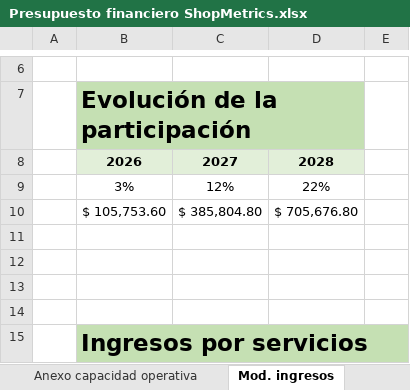
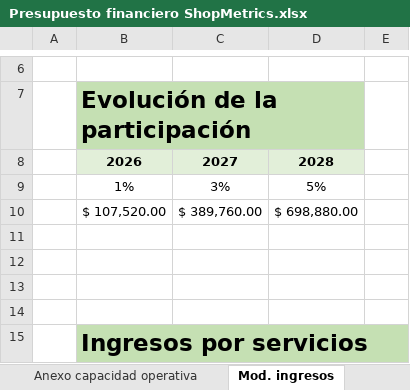
Before and after one commit to javieravellanedaa/ShopMetrics-Negocio, an Excel workbook: documento/Presupuesto financiero ShopMetrics.xlsx, sheet Mod. ingresos, drawn as a sheet; only a part is shown, gaps mark what is left out; values as stored, in another font and other column widths than the file's, no borders; charts and pictures not drawn; removed rows and columns are numbered as before the commit, all else as after; the diff names each change by its address in the sheet, - before the commit and + after, or states it on an @@ line.

```diff
--- a/documento/Presupuesto financiero ShopMetrics.xlsx (sheet Mod. ingresos)
+++ b/documento/Presupuesto financiero ShopMetrics.xlsx (sheet Mod. ingresos)
-row 9:  | 3% | 12% | 22%
-row 10:  | $ 105,753.60 | $ 385,804.80 | $ 705,676.80
+row 9:  | 1% | 3% | 5%
+row 10:  | $ 107,520.00 | $ 389,760.00 | $ 698,880.00
```
Also changed, not shown: sheet Hipótesis, sheet Mod. egresos, sheet Presupuesto financiero, sheet Proy. ventas, sheet Amortizaciones, sheet Mod. inversión, 3 more sheets, formulas that keep their value, 9 other files.
